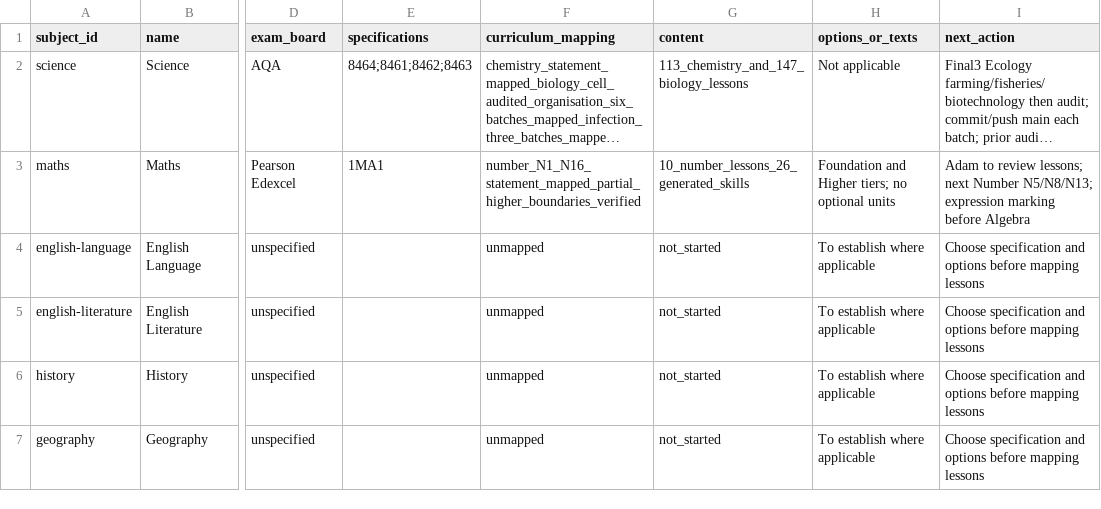
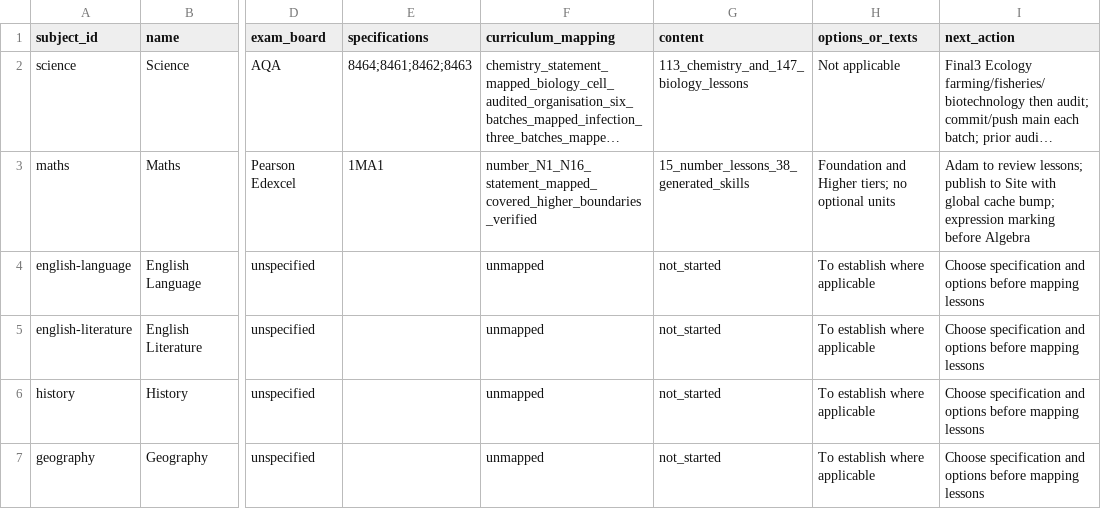
Before and after one commit to adamscourfield/crashcourse, a CSV file: curriculum/subject-register.csv, drawn as a sheet; only a part is shown, gaps mark what is left out; long unchanged cells end in …; the diff names each change by its address in the sheet, - before the commit and + after, or states it on an @@ line.

```diff
--- a/curriculum/subject-register.csv
+++ b/curriculum/subject-register.csv
-F3 (curriculum_mapping): number_N1_N16_statement_mapped_partial_higher_boundaries_verified
+F3 (curriculum_mapping): number_N1_N16_statement_mapped_covered_higher_boundaries_verified
-G3 (content): 10_number_lessons_26_generated_skills
+G3 (content): 15_number_lessons_38_generated_skills
-I3 (next_action): …review lessons; next Number N5/N8/N13; expression marking…
+I3 (next_action): …review lessons; publish to Site with global cache bump; expression marking…
```
Also changed, not shown: curriculum/lesson-register.csv, curriculum/maths-number-requirements.csv, 30 other files.
